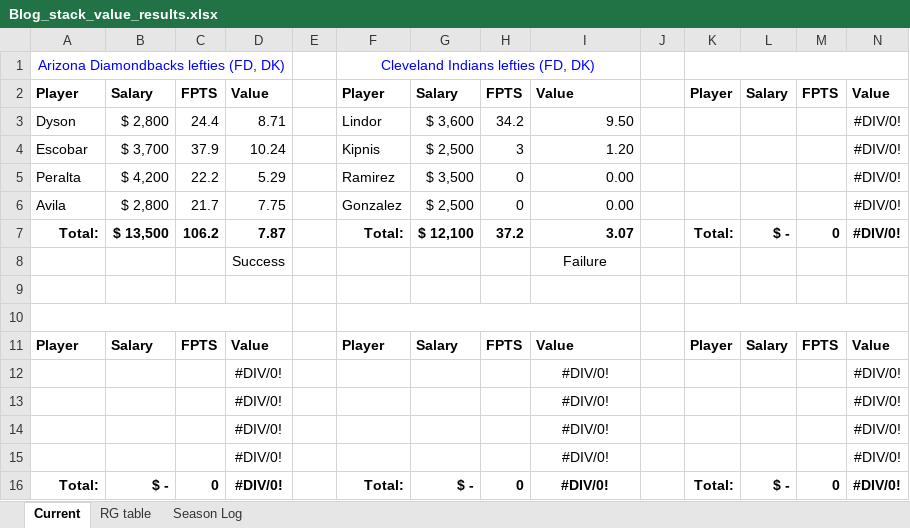
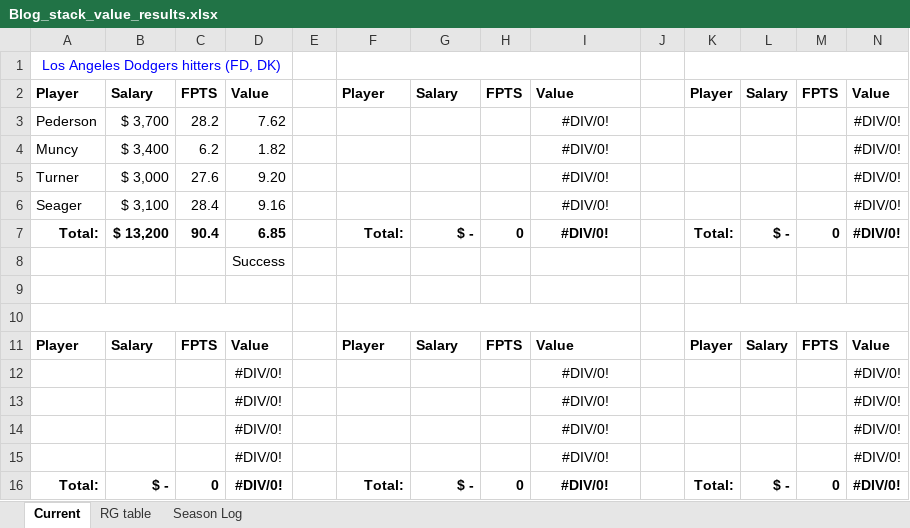
Before and after one commit to tscoggan/dfs-tools, an Excel workbook: dfs-tools/build/Blog_stack_value_results.xlsx, sheet Current, drawn as a sheet; values as stored, in another font and other column widths than the file's, no borders; removed rows and columns are numbered as before the commit, all else as after; the diff names each change by its address in the sheet, - before the commit and + after, or states it on an @@ line.

Commit message:
Raised DK midrange & expensive hitter thresholds

```diff
--- a/dfs-tools/build/Blog_stack_value_results.xlsx (sheet Current)
+++ b/dfs-tools/build/Blog_stack_value_results.xlsx (sheet Current)
-row 1: Arizona Diamondbacks lefties (FD, DK) |  |  |  |  | Cleveland Indians lefties (FD, DK)
+row 1: Los Angeles Dodgers hitters (FD, DK)
-row 3: Dyson | $ 2,800 | 24.4 | 8.71 |  | Lindor | $ 3,600 | 34.2 | 9.50 |  |  |  |  | #DIV/0!
-row 4: Escobar | $ 3,700 | 37.9 | 10.24 |  | Kipnis | $ 2,500 | 3 | 1.20 |  |  |  |  | #DIV/0!
-row 5: Peralta | $ 4,200 | 22.2 | 5.29 |  | Ramirez | $ 3,500 | 0 | 0.00 |  |  |  |  | #DIV/0!
-row 6: Avila | $ 2,800 | 21.7 | 7.75 |  | Gonzalez | $ 2,500 | 0 | 0.00 |  |  |  |  | #DIV/0!
+row 3: Pederson | $ 3,700 | 28.2 | 7.62 |  |  |  |  | #DIV/0! |  |  |  |  | #DIV/0!
+row 4: Muncy | $ 3,400 | 6.2 | 1.82 |  |  |  |  | #DIV/0! |  |  |  |  | #DIV/0!
+row 5: Turner | $ 3,000 | 27.6 | 9.20 |  |  |  |  | #DIV/0! |  |  |  |  | #DIV/0!
+row 6: Seager | $ 3,100 | 28.4 | 9.16 |  |  |  |  | #DIV/0! |  |  |  |  | #DIV/0!
-B7: $ 13,500
+B7: $ 13,200
-C7: 106.2
+C7: 90.4
-D7: 7.87
+D7: 6.85
-G7: $ 12,100
+G7: $ -
-H7: 37.2
+H7: 0
-I7: 3.07
+I7: #DIV/0!
-I7 alignment: right
+I7 alignment: center
-I8: Failure
+I8: (empty)
```
Also changed, not shown: sheet Season Log, sheet RG table, 6 other files.
